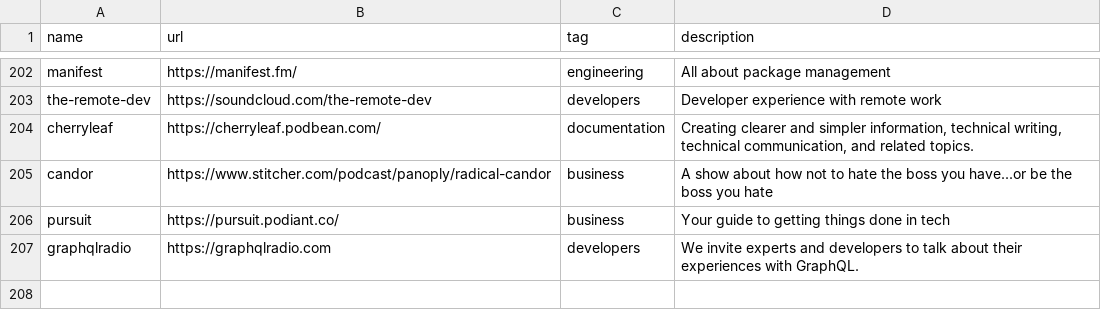
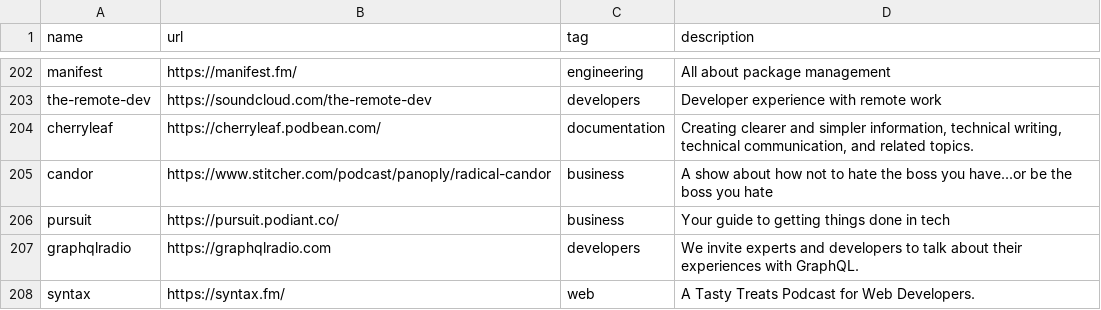
Before and after one commit to griffio/griffio.github.io, a CSV file: _data/techpodcasts.csv, drawn as a sheet; only a part is shown, gaps mark what is left out; the diff names each change by its address in the sheet, - before the commit and + after, or states it on an @@ line.

Commit message:
syntax

```diff
--- a/_data/techpodcasts.csv
+++ b/_data/techpodcasts.csv
+row 208: syntax | https://syntax.fm/ | web | A Tasty Treats Podcast for Web Developers.
```
